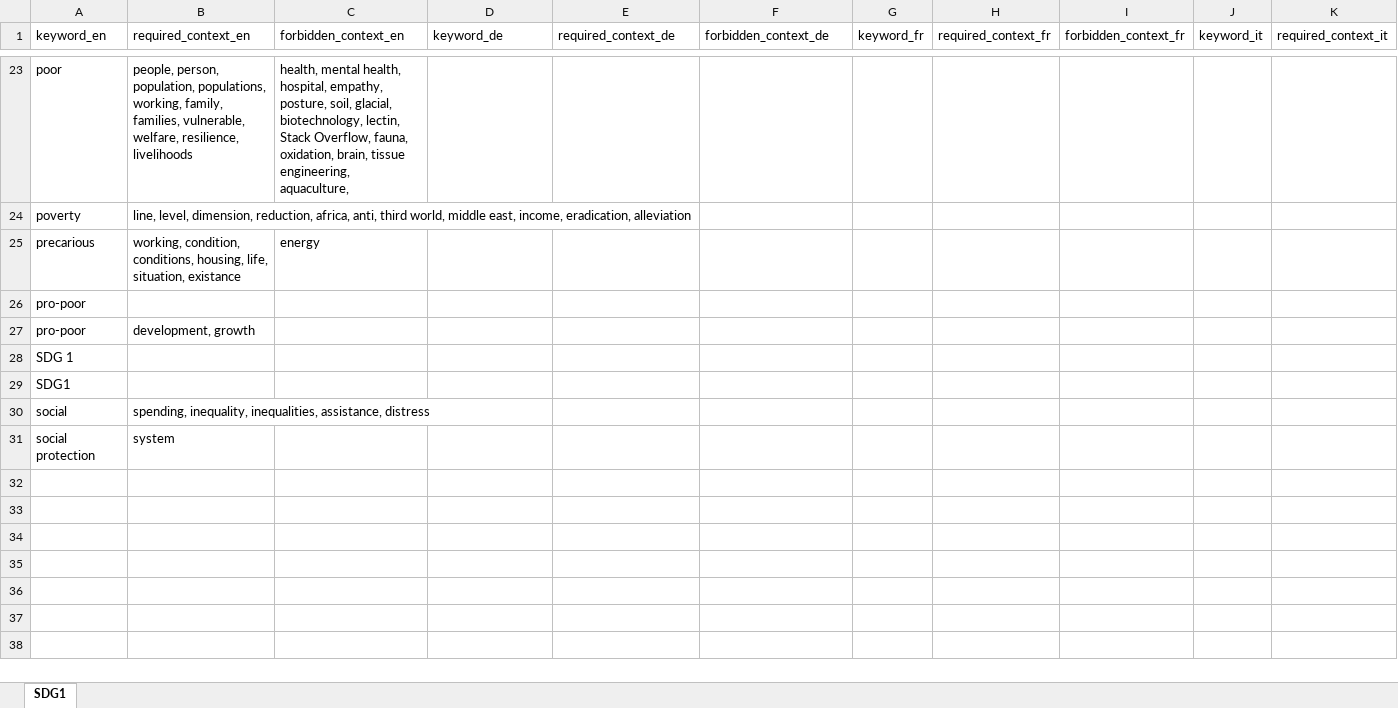
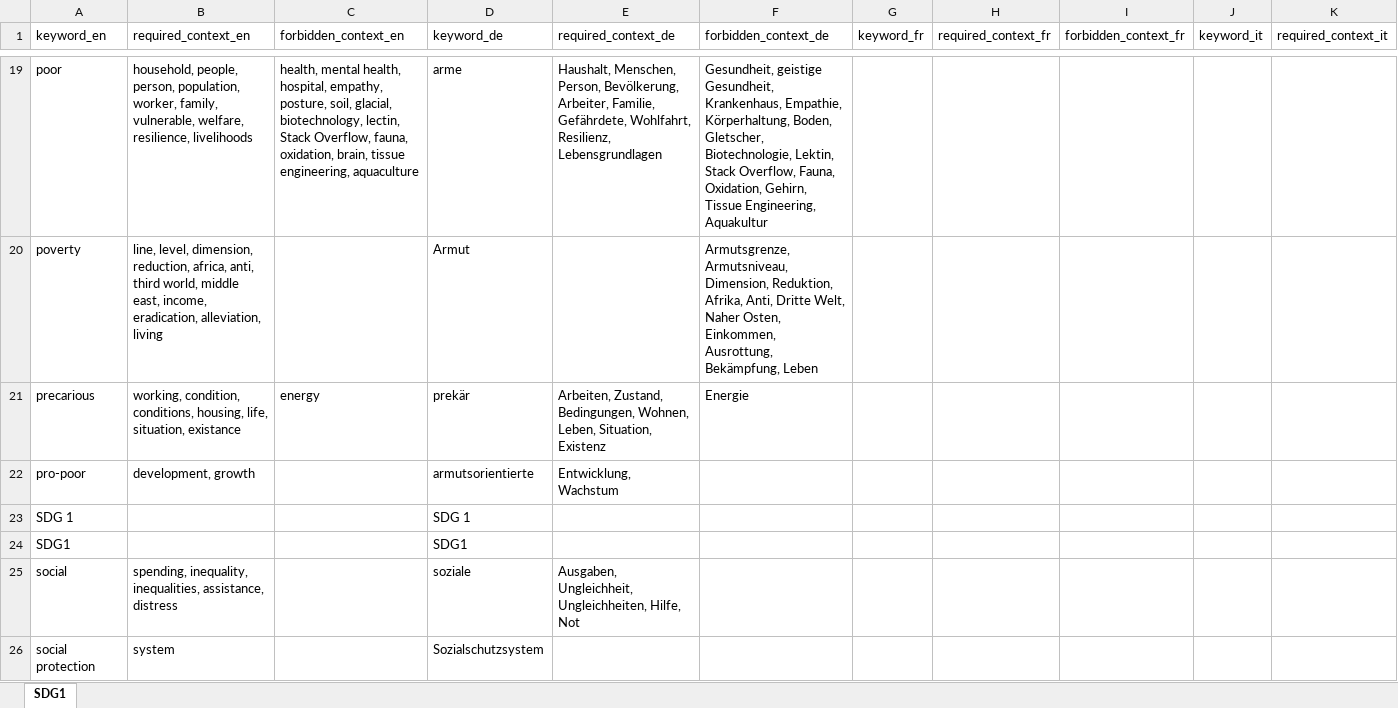
Before and after one commit to sustainability-zhaw/keywords, an Excel workbook: data/sdgs/SDG1.xlsx, sheet SDG1, drawn as a sheet; only a part is shown, gaps mark what is left out; values as stored, in another font and other column widths than the file's, no borders; table styles not drawn; removed rows and columns are numbered as before the commit, all else as after; rows hold the shown columns only; the diff covers the shown part only; the diff names each change by its address in the sheet, - before the commit and + after, or states it on an @@ line.

```diff
--- a/data/sdgs/SDG1.xlsx (sheet SDG1)
+++ b/data/sdgs/SDG1.xlsx (sheet SDG1)
-B19 (required_context_en): people, person, population, populations, working, family, families, vulnerable, welfare,…
+B19 (required_context_en): household, people, person, population, worker, family, vulnerable, welfare,…
-C19 (forbidden_context_en): …tissue engineering, aquaculture,
+C19 (forbidden_context_en): …tissue engineering, aquaculture
-D19 (keyword_de): (empty)
+D19 (keyword_de): arme
-E19 (required_context_de): (empty)
+E19 (required_context_de): Haushalt, Menschen, Person, Bevölkerung, Arbeiter, Familie, Gefährdete, Wohlfahrt, Resilienz, Lebensgrundlagen
-F19 (forbidden_context_de): (empty)
+F19 (forbidden_context_de): Gesundheit, geistige Gesundheit, Krankenhaus, Empathie, Körperhaltung, Boden, Gletscher, Biotechnologie, Lektin, Stack Overflow, Fauna, Oxidation, Gehirn, Tissue Engineering, Aquakultur
-B20 (required_context_en): …income, eradication, alleviation
+B20 (required_context_en): …income, eradication, alleviation, living
-D20 (keyword_de): (empty)
+D20 (keyword_de): Armut
-F20 (forbidden_context_de): (empty)
+F20 (forbidden_context_de): Armutsgrenze, Armutsniveau, Dimension, Reduktion, Afrika, Anti, Dritte Welt, Naher Osten, Einkommen, Ausrottung, Bekämpfung, Leben
-D21 (keyword_de): (empty)
+D21 (keyword_de): prekär
-E21 (required_context_de): (empty)
+E21 (required_context_de): Arbeiten, Zustand, Bedingungen, Wohnen, Leben, Situation, Existenz
-F21 (forbidden_context_de): (empty)
+F21 (forbidden_context_de): Energie
-row 26: pro-poor
-D22 (keyword_de): (empty)
+D22 (keyword_de): armutsorientierte
-E22 (required_context_de): (empty)
+E22 (required_context_de): Entwicklung, Wachstum
-D23 (keyword_de): (empty)
+D23 (keyword_de): SDG 1
-D24 (keyword_de): (empty)
+D24 (keyword_de): SDG1
-D25 (keyword_de): (empty)
+D25 (keyword_de): soziale
-E25 (required_context_de): (empty)
+E25 (required_context_de): Ausgaben, Ungleichheit, Ungleichheiten, Hilfe, Not
-D26 (keyword_de): (empty)
+D26 (keyword_de): Sozialschutzsystem
```
Also changed, not shown: 1 added row, 5 removed rows and 25 edited cells elsewhere in this sheet.
